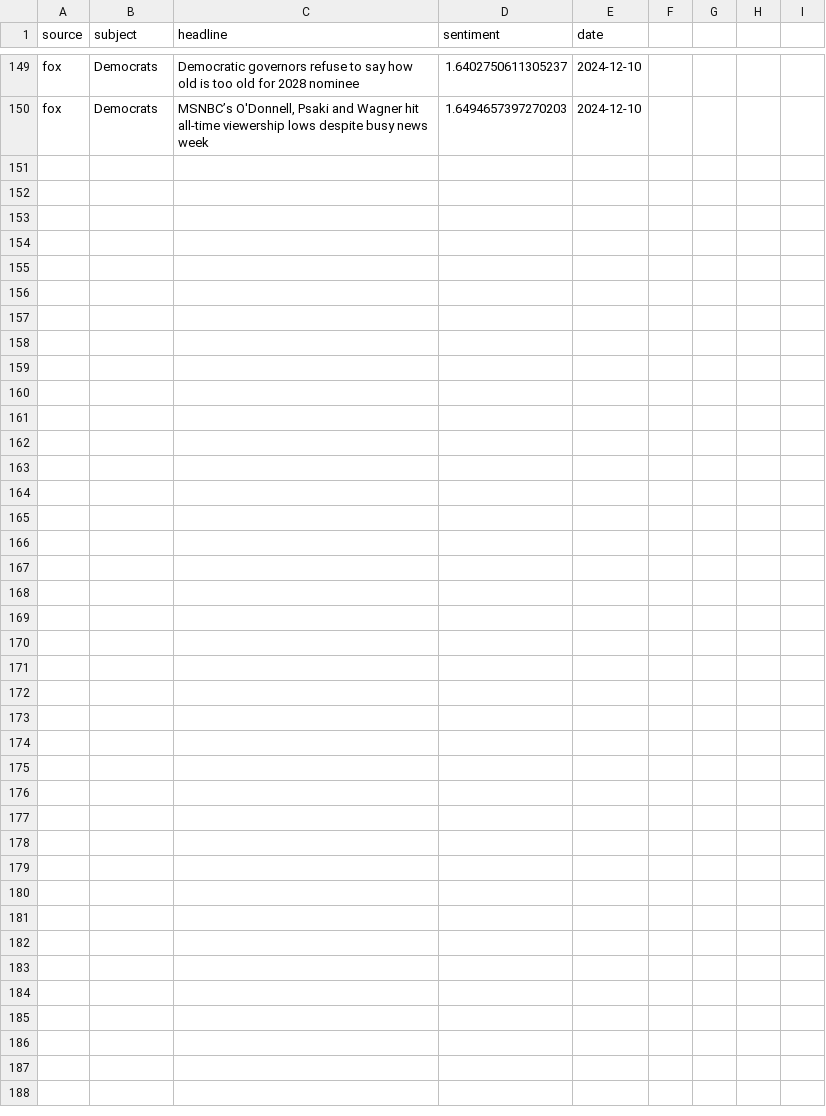
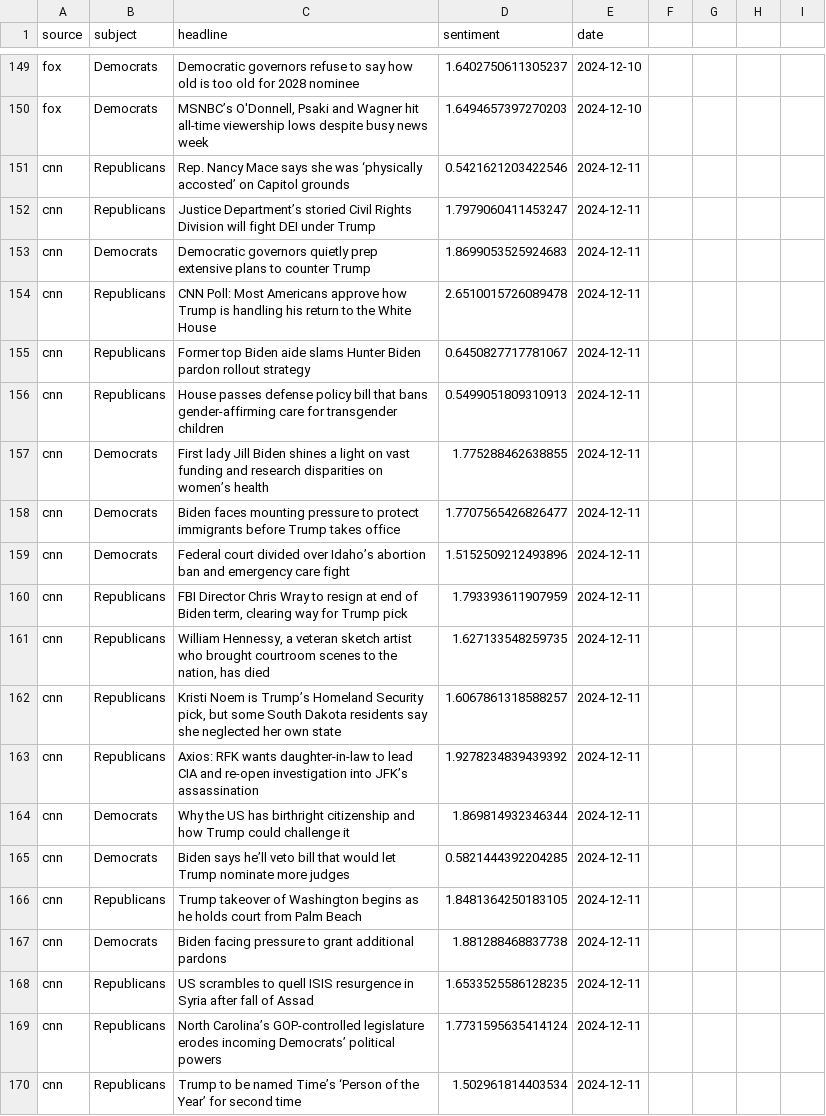
Before and after one commit to navidboloorian/news_sentiment_analyzer, a CSV file: data.csv, drawn as a sheet; only a part is shown, gaps mark what is left out; the diff names each change by its address in the sheet, - before the commit and + after, or states it on an @@ line.

Commit message:
Added headlines for Wed 12/11/2024

```diff
--- a/data.csv
+++ b/data.csv
+row 151: cnn | Republicans | Rep. Nancy Mace says she was ‘physically accosted’ on Capitol grounds | 0.5421621203422546 | 2024-12-11
+row 152: cnn | Republicans | Justice Department’s storied Civil Rights Division will fight DEI under Trump | 1.7979060411453247 | 2024-12-11
+row 153: cnn | Democrats | Democratic governors quietly prep extensive plans to counter Trump | 1.8699053525924683 | 2024-12-11
+row 154: cnn | Republicans | CNN Poll: Most Americans approve how Trump is handling his return to the White House | 2.6510015726089478 | 2024-12-11
+row 155: cnn | Republicans | Former top Biden aide slams Hunter Biden pardon rollout strategy | 0.6450827717781067 | 2024-12-11
+row 156: cnn | Republicans | House passes defense policy bill that bans gender-affirming care for transgender children | 0.5499051809310913 | 2024-12-11
+row 157: cnn | Democrats | First lady Jill Biden shines a light on vast funding and research disparities on women’s health | 1.775288462638855 | 2024-12-11
+row 158: cnn | Democrats | Biden faces mounting pressure to protect immigrants before Trump takes office | 1.7707565426826477 | 2024-12-11
+row 159: cnn | Democrats | Federal court divided over Idaho’s abortion ban and emergency care fight | 1.5152509212493896 | 2024-12-11
+row 160: cnn | Republicans | FBI Director Chris Wray to resign at end of Biden term, clearing way for Trump pick | 1.793393611907959 | 2024-12-11
+row 161: cnn | Republicans | William Hennessy, a veteran sketch artist who brought courtroom scenes to the nation, has died | 1.627133548259735 | 2024-12-11
+row 162: cnn | Republicans | Kristi Noem is Trump’s Homeland Security pick, but some South Dakota residents say she neglected her own state | 1.6067861318588257 | 2024-12-11
+row 163: cnn | Republicans | Axios: RFK wants daughter-in-law to lead CIA and re-open investigation into JFK’s assassination | 1.9278234839439392 | 2024-12-11
+row 164: cnn | Democrats | Why the US has birthright citizenship and how Trump could challenge it | 1.869814932346344 | 2024-12-11
+row 165: cnn | Democrats | Biden says he’ll veto bill that would let Trump nominate more judges | 0.5821444392204285 | 2024-12-11
+row 166: cnn | Republicans | Trump takeover of Washington begins as he holds court from Palm Beach | 1.8481364250183105 | 2024-12-11
+row 167: cnn | Democrats | Biden facing pressure to grant additional pardons | 1.881288468837738 | 2024-12-11
+row 168: cnn | Republicans | US scrambles to quell ISIS resurgence in Syria after fall of Assad | 1.6533525586128235 | 2024-12-11
+row 169: cnn | Republicans | North Carolina’s GOP-controlled legislature erodes incoming Democrats’ political powers | 1.7731595635414124 | 2024-12-11
+row 170: cnn | Republicans | Trump to be named Time’s ‘Person of the Year’ for second time | 1.502961814403534 | 2024-12-11
```
Also changed, not shown: headlines.csv, 1 other file.
